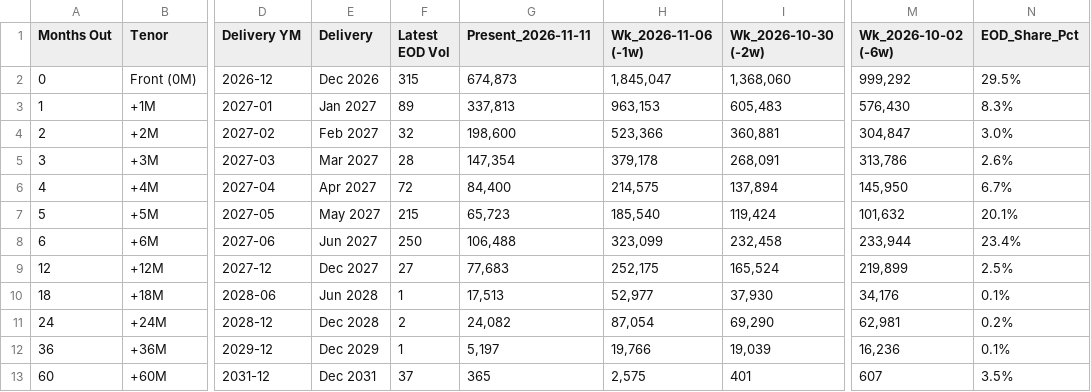
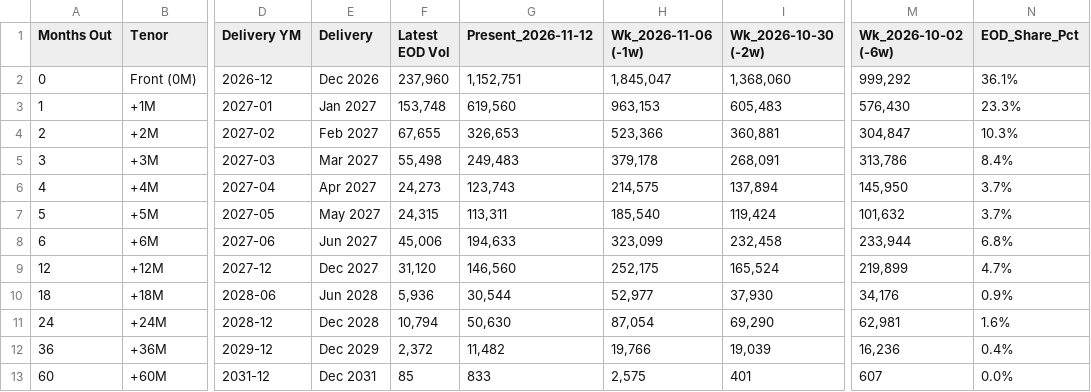
Before and after one commit to doctor-zhivago/wti-monitor, a CSV file: data/wti_volumes.csv, drawn as a sheet; only a part is shown, gaps mark what is left out; the diff names each change by its address in the sheet, - before the commit and + after, or states it on an @@ line.

```diff
--- a/data/wti_volumes.csv
+++ b/data/wti_volumes.csv
-G1: Present_2026-11-11
+G1: Present_2026-11-12
-F2 (Latest EOD Vol): 315
+F2 (Latest EOD Vol): 237,960
-G2 (Present_2026-11-12): 674,873
+G2 (Present_2026-11-12): 1,152,751
-N2 (EOD_Share_Pct): 29.5%
+N2 (EOD_Share_Pct): 36.1%
-F3 (Latest EOD Vol): 89
+F3 (Latest EOD Vol): 153,748
-G3 (Present_2026-11-12): 337,813
+G3 (Present_2026-11-12): 619,560
-N3 (EOD_Share_Pct): 8.3%
+N3 (EOD_Share_Pct): 23.3%
-F4 (Latest EOD Vol): 32
+F4 (Latest EOD Vol): 67,655
-G4 (Present_2026-11-12): 198,600
+G4 (Present_2026-11-12): 326,653
-N4 (EOD_Share_Pct): 3.0%
+N4 (EOD_Share_Pct): 10.3%
-F5 (Latest EOD Vol): 28
+F5 (Latest EOD Vol): 55,498
-G5 (Present_2026-11-12): 147,354
+G5 (Present_2026-11-12): 249,483
-N5 (EOD_Share_Pct): 2.6%
+N5 (EOD_Share_Pct): 8.4%
-F6 (Latest EOD Vol): 72
+F6 (Latest EOD Vol): 24,273
-G6 (Present_2026-11-12): 84,400
+G6 (Present_2026-11-12): 123,743
-N6 (EOD_Share_Pct): 6.7%
+N6 (EOD_Share_Pct): 3.7%
-F7 (Latest EOD Vol): 215
+F7 (Latest EOD Vol): 24,315
-G7 (Present_2026-11-12): 65,723
+G7 (Present_2026-11-12): 113,311
-N7 (EOD_Share_Pct): 20.1%
+N7 (EOD_Share_Pct): 3.7%
-F8 (Latest EOD Vol): 250
+F8 (Latest EOD Vol): 45,006
-G8 (Present_2026-11-12): 106,488
+G8 (Present_2026-11-12): 194,633
-N8 (EOD_Share_Pct): 23.4%
+N8 (EOD_Share_Pct): 6.8%
-F9 (Latest EOD Vol): 27
+F9 (Latest EOD Vol): 31,120
-G9 (Present_2026-11-12): 77,683
+G9 (Present_2026-11-12): 146,560
-N9 (EOD_Share_Pct): 2.5%
+N9 (EOD_Share_Pct): 4.7%
-F10 (Latest EOD Vol): 1
+F10 (Latest EOD Vol): 5,936
-G10 (Present_2026-11-12): 17,513
+G10 (Present_2026-11-12): 30,544
-N10 (EOD_Share_Pct): 0.1%
+N10 (EOD_Share_Pct): 0.9%
-F11 (Latest EOD Vol): 2
+F11 (Latest EOD Vol): 10,794
-G11 (Present_2026-11-12): 24,082
+G11 (Present_2026-11-12): 50,630
-N11 (EOD_Share_Pct): 0.2%
+N11 (EOD_Share_Pct): 1.6%
-F12 (Latest EOD Vol): 1
+F12 (Latest EOD Vol): 2,372
-G12 (Present_2026-11-12): 5,197
+G12 (Present_2026-11-12): 11,482
-N12 (EOD_Share_Pct): 0.1%
+N12 (EOD_Share_Pct): 0.4%
-F13 (Latest EOD Vol): 37
+F13 (Latest EOD Vol): 85
-G13 (Present_2026-11-12): 365
+G13 (Present_2026-11-12): 833
-N13 (EOD_Share_Pct): 3.5%
+N13 (EOD_Share_Pct): 0.0%
```
Also changed, not shown: data/wti_chart_data.csv, data/wti_eow_prices.csv, 2 other files.
